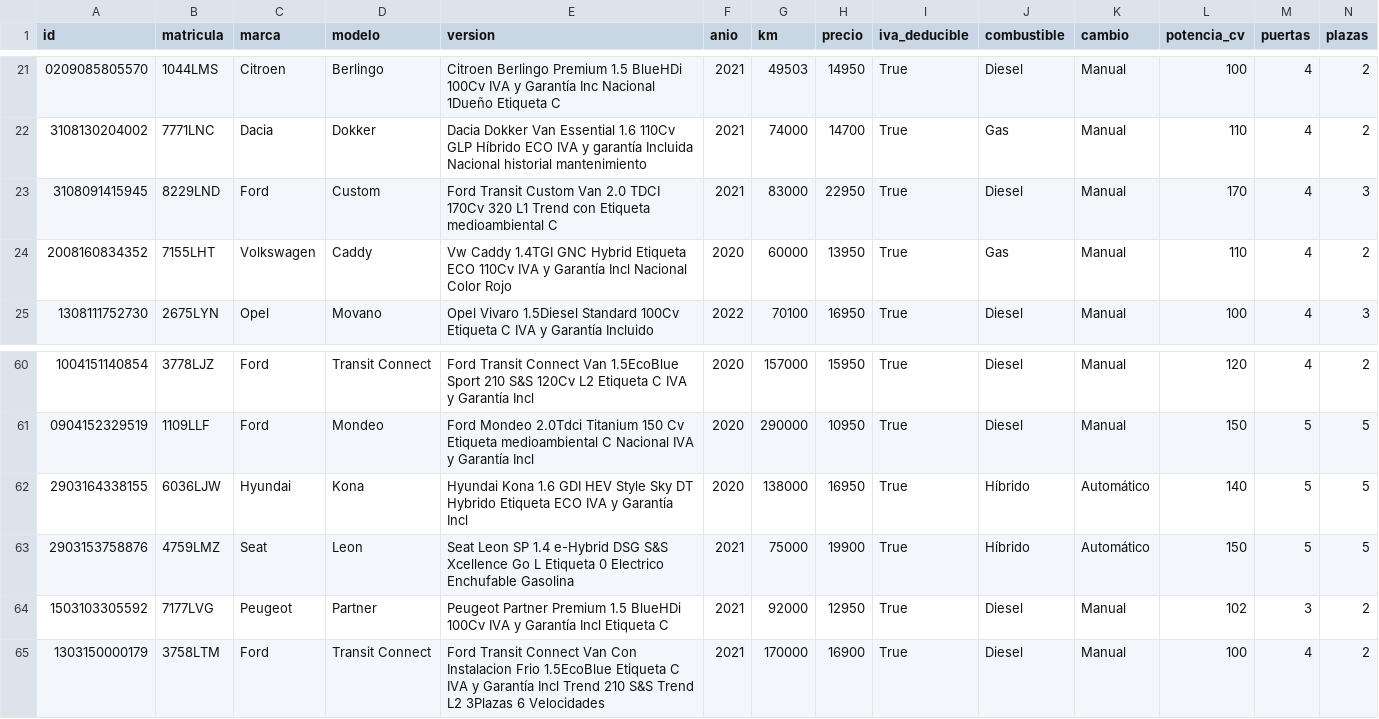
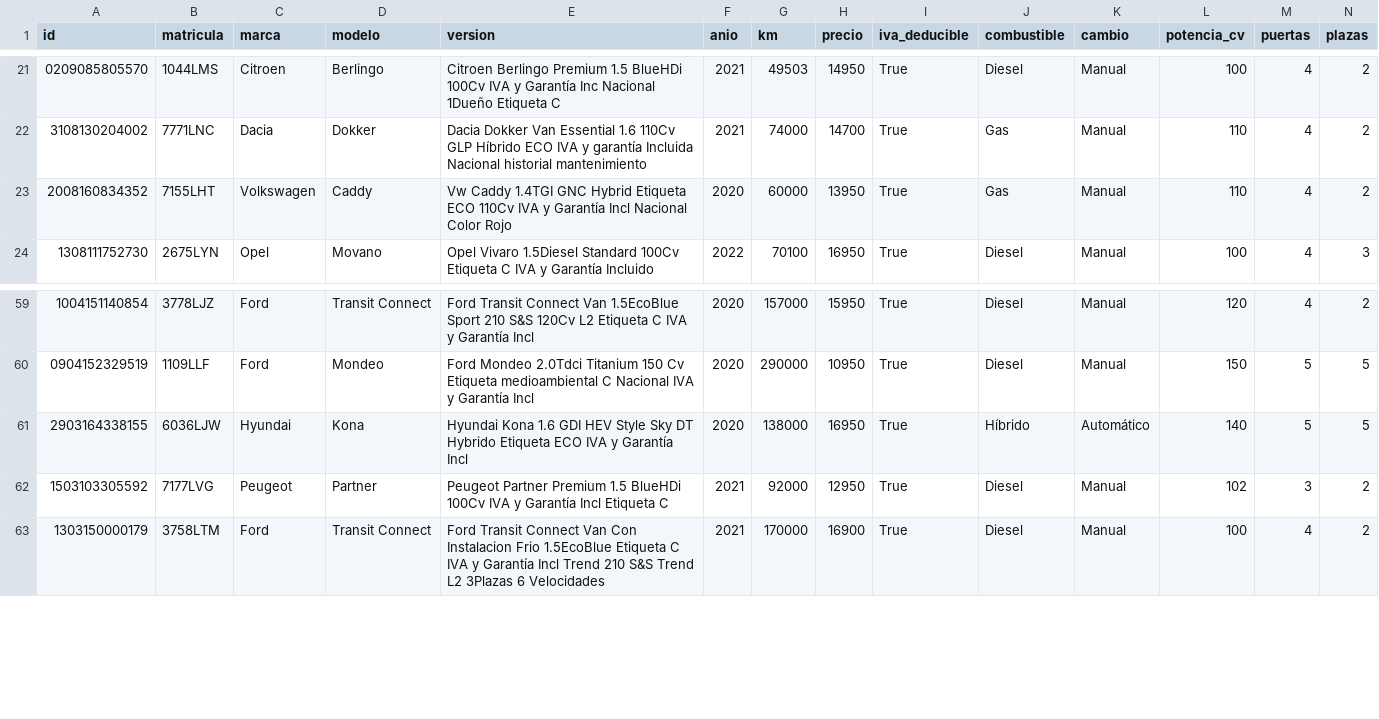
Before and after one commit to craciuncarlos9-source/MIDCar-Feed, a CSV file: publico/stock.csv, drawn as a sheet; only a part is shown, gaps mark what is left out; rows hold the shown columns only; the diff names each change by its address in the sheet, - before the commit and + after, or states it on an @@ line.

Commit message:
Stock actualizado: 2026-10-27 12:40 UTC

```diff
--- a/publico/stock.csv
+++ b/publico/stock.csv
-row 23: 3108091415945 | 8229LND | Ford | Custom | Ford Transit Custom Van 2.0 TDCI 170Cv 320 L1 Trend con Etiqueta medioambiental C | 2021 | 83000 | 22950 | True | Diesel | Manual | 170 | 4 | 3
-row 63: 2903153758876 | 4759LMZ | Seat | Leon | Seat Leon SP 1.4 e-Hybrid DSG S&S Xcellence Go L Etiqueta 0 Electrico Enchufable Gasolina | 2021 | 75000 | 19900 | True | Híbrido | Automático | 150 | 5 | 5
```
Also changed, not shown: 6 other files.
